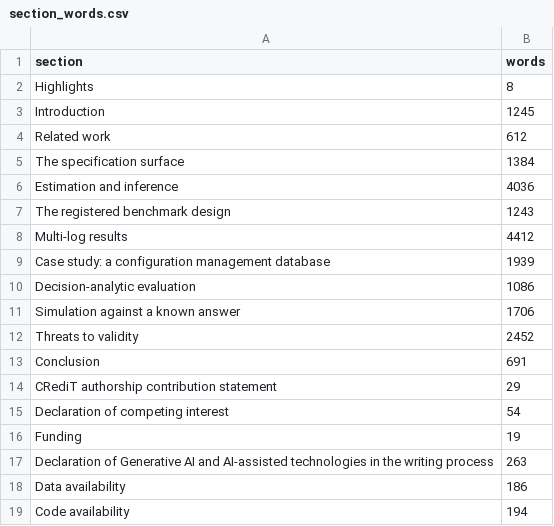
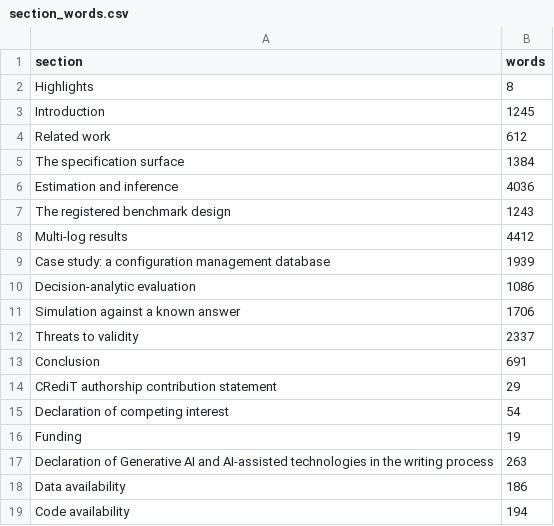
Before and after one commit to sudhirdixit1/cmdb-routing-queue-baseline, a CSV file: results/section_words.csv, drawn as a sheet.

Commit message:
Section 11 quoted ten numbers it had already established elsewhere

```diff
--- a/results/section_words.csv
+++ b/results/section_words.csv
@@ -11,3 +11,3 @@ section,words
 "Simulation against a known answer",1706
-"Threats to validity",2452
+"Threats to validity",2337
 "Conclusion",691
```
Also changed, not shown: 4 other files.
